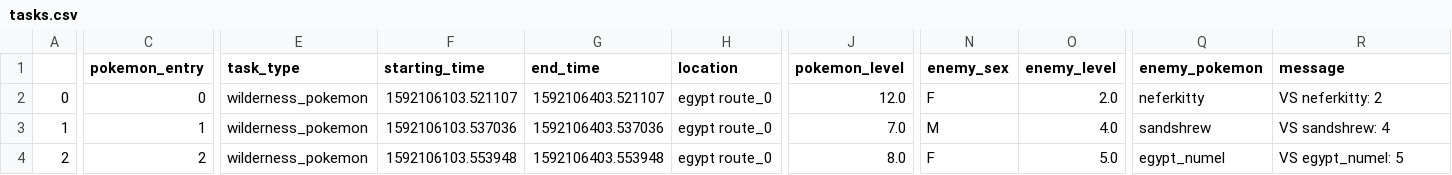
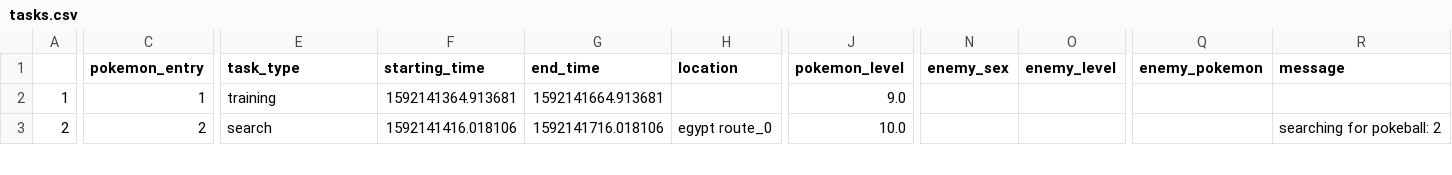
Before and after one commit to lapid/idle_pokemon, a CSV file: trainers/atlas/tasks.csv, drawn as a sheet; only a part is shown, gaps mark what is left out; removed rows and columns are numbered as before the commit, all else as after; rows hold the shown columns only; the diff covers the shown part only; the diff names each change by its address in the sheet, - before the commit and + after, or states it on an @@ line.

```diff
--- a/trainers/atlas/tasks.csv
+++ b/trainers/atlas/tasks.csv
-row 2: 0 | 0 | wilderness_pokemon | 1592106103.521107 | 1592106403.521107 | egypt route_0 | 12.0 | F | 2.0 | neferkitty | VS neferkitty: 2
-E2 (task_type): wilderness_pokemon
+E2 (task_type): training
-F2 (starting_time): 1592106103.537036
+F2 (starting_time): 1592141364.913681
-G2 (end_time): 1592106403.537036
+G2 (end_time): 1592141664.913681
-H2 (location): egypt route_0
+H2 (location): (empty)
-J2 (pokemon_level): 7.0
+J2 (pokemon_level): 9.0
-N2 (enemy_sex): M
+N2 (enemy_sex): (empty)
-O2 (enemy_level): 4.0
+O2 (enemy_level): (empty)
-Q2 (enemy_pokemon): sandshrew
+Q2 (enemy_pokemon): (empty)
-R2 (message): VS sandshrew: 4
+R2 (message): (empty)
-E3 (task_type): wilderness_pokemon
+E3 (task_type): search
-F3 (starting_time): 1592106103.553948
+F3 (starting_time): 1592141416.018106
-G3 (end_time): 1592106403.553948
+G3 (end_time): 1592141716.018106
-J3 (pokemon_level): 8.0
+J3 (pokemon_level): 10.0
-N3 (enemy_sex): F
+N3 (enemy_sex): (empty)
-O3 (enemy_level): 5.0
+O3 (enemy_level): (empty)
-Q3 (enemy_pokemon): egypt_numel
+Q3 (enemy_pokemon): (empty)
-R3 (message): VS egypt_numel: 5
+R3 (message): searching for pokeball: 2
```
Also changed, not shown: 1 added row and 33 edited cells elsewhere in this file, trainers/atlas/items.csv, trainers/atlas/pokemons.csv, 1 other file.
